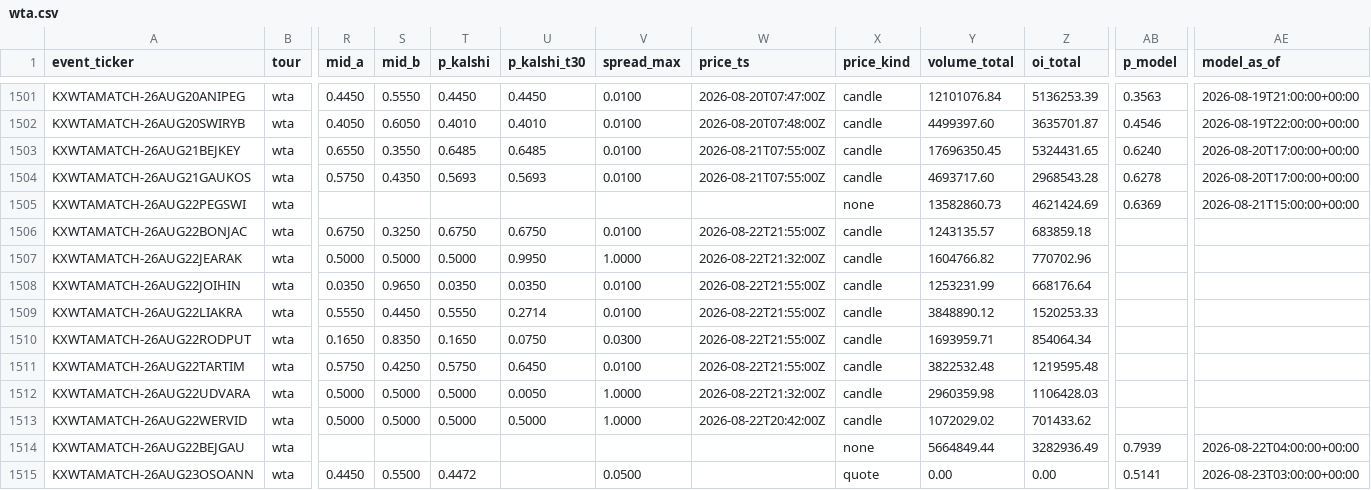
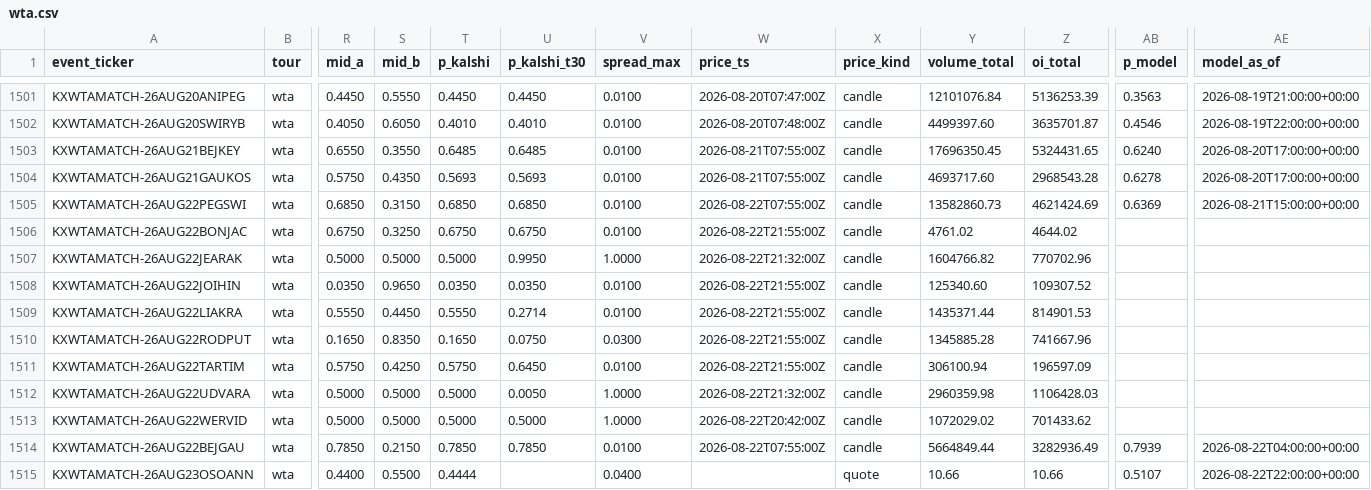
Before and after one commit to ARJUNVARMA2000/tennis-elo, a CSV file: tennis_model/data/kalshi_ledger/wta.csv, drawn as a sheet; only a part is shown, gaps mark what is left out; the diff covers the shown part only; the diff names each change by its address in the sheet, - before the commit and + after, or states it on an @@ line.

```diff
--- a/tennis_model/data/kalshi_ledger/wta.csv
+++ b/tennis_model/data/kalshi_ledger/wta.csv
-R1505 (mid_a): (empty)
+R1505 (mid_a): 0.6850
-S1505 (mid_b): (empty)
+S1505 (mid_b): 0.3150
-T1505 (p_kalshi): (empty)
+T1505 (p_kalshi): 0.6850
-U1505 (p_kalshi_t30): (empty)
+U1505 (p_kalshi_t30): 0.6850
-V1505 (spread_max): (empty)
+V1505 (spread_max): 0.0100
-W1505 (price_ts): (empty)
+W1505 (price_ts): 2026-08-22T07:55:00Z
-X1505 (price_kind): none
+X1505 (price_kind): candle
-Y1506 (volume_total): 1243135.57
+Y1506 (volume_total): 4761.02
-Z1506 (oi_total): 683859.18
+Z1506 (oi_total): 4644.02
-Y1508 (volume_total): 1253231.99
+Y1508 (volume_total): 125340.60
-Z1508 (oi_total): 668176.64
+Z1508 (oi_total): 109307.52
-Y1509 (volume_total): 3848890.12
+Y1509 (volume_total): 1435371.44
-Z1509 (oi_total): 1520253.33
+Z1509 (oi_total): 814901.53
-Y1510 (volume_total): 1693959.71
+Y1510 (volume_total): 1345885.28
-Z1510 (oi_total): 854064.34
+Z1510 (oi_total): 741667.96
-Y1511 (volume_total): 3822532.48
+Y1511 (volume_total): 306100.94
-Z1511 (oi_total): 1219595.48
+Z1511 (oi_total): 196597.09
-R1514 (mid_a): (empty)
+R1514 (mid_a): 0.7850
-S1514 (mid_b): (empty)
+S1514 (mid_b): 0.2150
-T1514 (p_kalshi): (empty)
+T1514 (p_kalshi): 0.7850
-U1514 (p_kalshi_t30): (empty)
+U1514 (p_kalshi_t30): 0.7850
-V1514 (spread_max): (empty)
+V1514 (spread_max): 0.0100
-W1514 (price_ts): (empty)
+W1514 (price_ts): 2026-08-22T07:55:00Z
-X1514 (price_kind): none
+X1514 (price_kind): candle
-R1515 (mid_a): 0.4450
+R1515 (mid_a): 0.4400
-T1515 (p_kalshi): 0.4472
+T1515 (p_kalshi): 0.4444
-V1515 (spread_max): 0.0500
+V1515 (spread_max): 0.0400
-Y1515 (volume_total): 0.00
+Y1515 (volume_total): 10.66
-Z1515 (oi_total): 0.00
+Z1515 (oi_total): 10.66
-AB1515 (p_model): 0.5141
+AB1515 (p_model): 0.5107
-AE1515 (model_as_of): 2026-08-23T03:00:00+00:00
+AE1515 (model_as_of): 2026-08-22T22:00:00+00:00
```
Also changed, not shown: 143 edited cells elsewhere in this file, tennis_model/data/kalshi_ledger/atp.csv, 3 other files.
